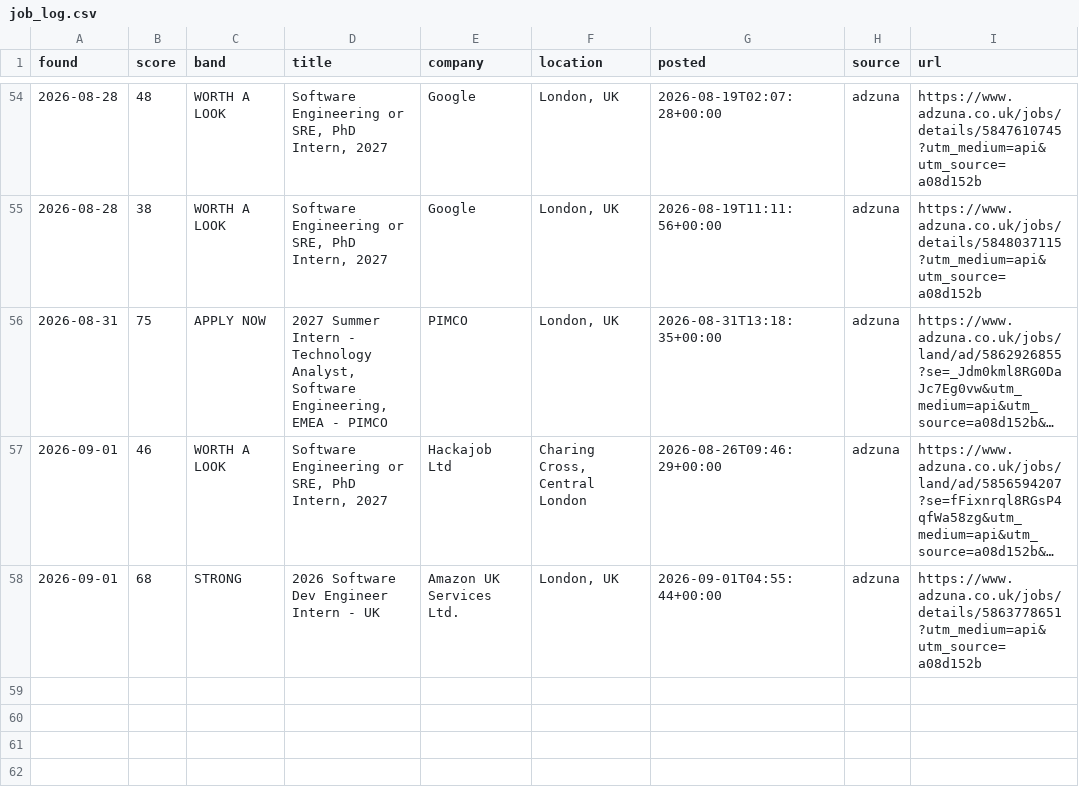
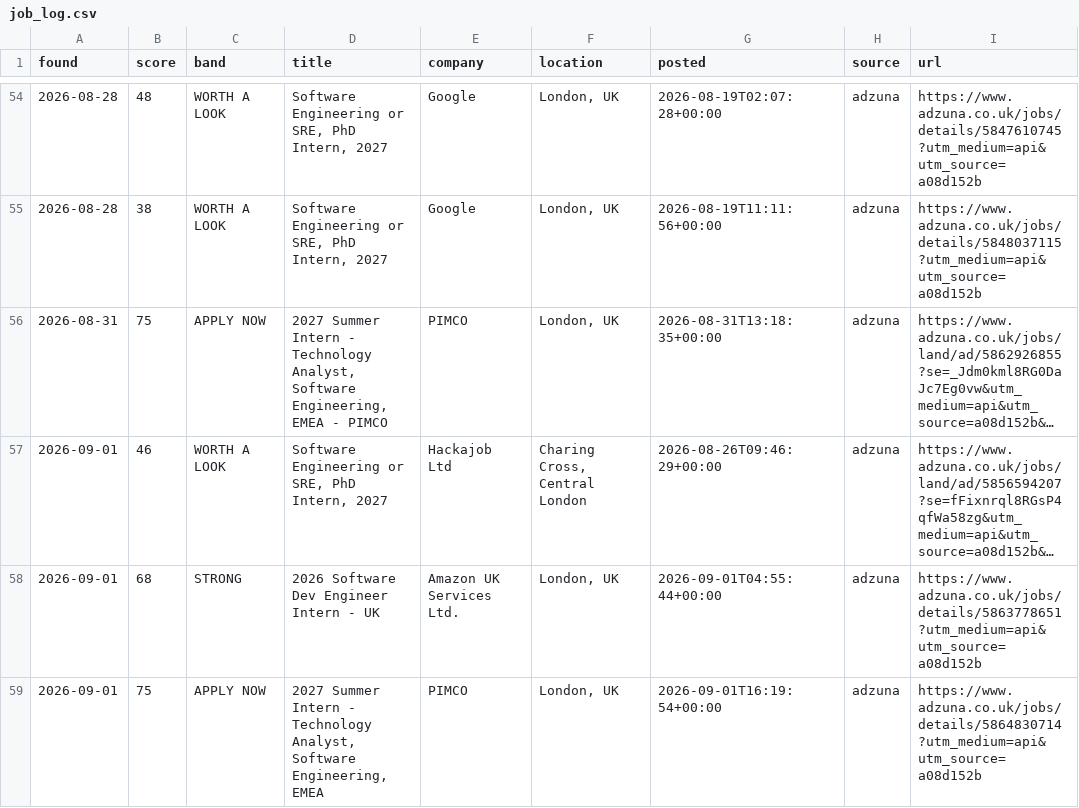
Before and after one commit to MrSpoonPog/Jobs-Search-Assistant, a CSV file: job_log.csv, drawn as a sheet; only a part is shown, gaps mark what is left out; long unchanged cells end in …; the diff names each change by its address in the sheet, - before the commit and + after, or states it on an @@ line.

```diff
--- a/job_log.csv
+++ b/job_log.csv
+row 59: 2026-09-01 | 75 | APPLY NOW | 2027 Summer Intern - Technology Analyst, Software Engineering, EMEA | PIMCO | London, UK | 2026-09-01T16:19:54+00:00 | adzuna | https://www.adzuna.co.uk/jobs/details/5864830714?utm_medium=api&utm_source=a08d152b
```
Also changed, not shown: 1 other file.
